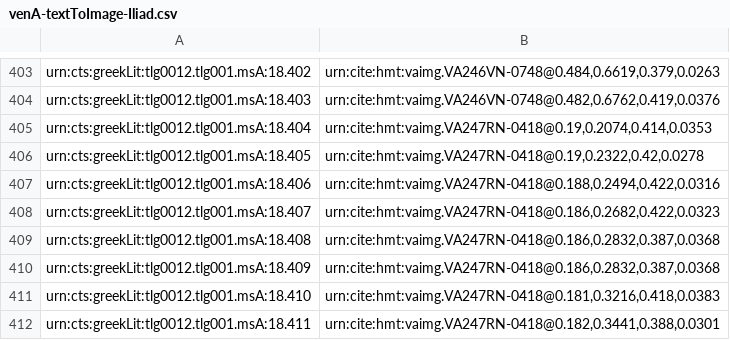
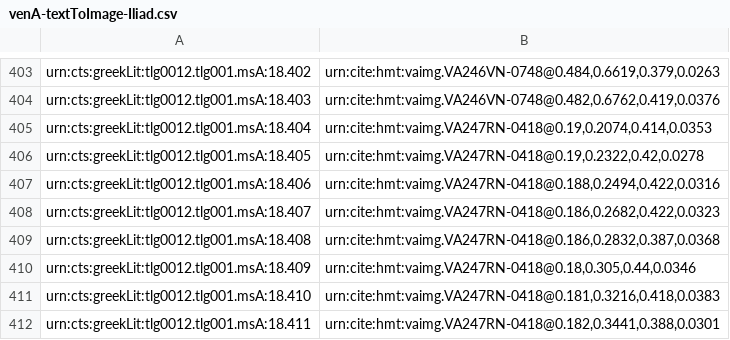
Before and after one commit to hmteditors/closed-hc-il18, a CSV file: venA/indices/venA-textToImage-Iliad.csv, drawn as a sheet; only a part is shown, gaps mark what is left out.

Commit message:
Update venA-textToImage-Iliad.csv

```diff
--- a/venA/indices/venA-textToImage-Iliad.csv
+++ b/venA/indices/venA-textToImage-Iliad.csv
@@ -409,3 +409,3 @@ urn:cts:greekLit:tlg0012.tlg001.msA:18.407,"urn:cite:hmt:vaimg.VA247RN-0418@0.18
 urn:cts:greekLit:tlg0012.tlg001.msA:18.408,"urn:cite:hmt:vaimg.VA247RN-0418@0.186,0.2832,0.387,0.0368"
-urn:cts:greekLit:tlg0012.tlg001.msA:18.409,"urn:cite:hmt:vaimg.VA247RN-0418@0.186,0.2832,0.387,0.0368"
+urn:cts:greekLit:tlg0012.tlg001.msA:18.409,"urn:cite:hmt:vaimg.VA247RN-0418@0.18,0.305,0.44,0.0346"
 urn:cts:greekLit:tlg0012.tlg001.msA:18.410,"urn:cite:hmt:vaimg.VA247RN-0418@0.181,0.3216,0.418,0.0383"
```
